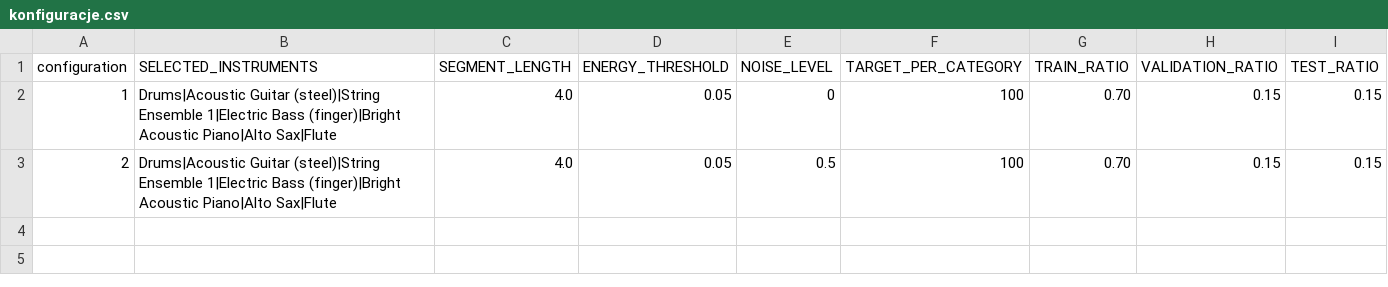
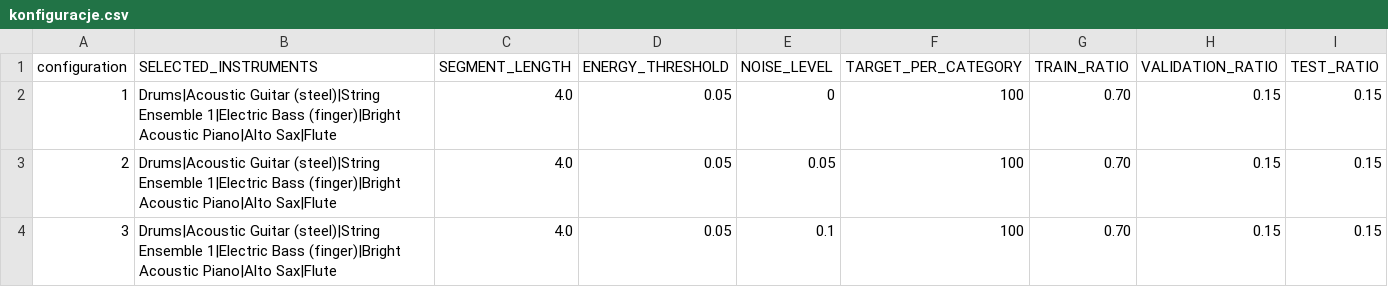
Before and after one commit to khaczkiewicz/instrument-recognition-project, a CSV file: data/slakh/konfiguracje.csv, drawn as a sheet.

Commit message:
dodatkowe konfiguracje

```diff
--- a/data/slakh/konfiguracje.csv
+++ b/data/slakh/konfiguracje.csv
@@ -2,2 +2,3 @@
 1;Drums|Acoustic Guitar (steel)|String Ensemble 1|Electric Bass (finger)|Bright Acoustic Piano|Alto Sax|Flute;4.0;0.05;0;100;0.70;0.15;0.15
-2;Drums|Acoustic Guitar (steel)|String Ensemble 1|Electric Bass (finger)|Bright Acoustic Piano|Alto Sax|Flute;4.0;0.05;0.5;100;0.70;0.15;0.15
+2;Drums|Acoustic Guitar (steel)|String Ensemble 1|Electric Bass (finger)|Bright Acoustic Piano|Alto Sax|Flute;4.0;0.05;0.05;100;0.70;0.15;0.15
+3;Drums|Acoustic Guitar (steel)|String Ensemble 1|Electric Bass (finger)|Bright Acoustic Piano|Alto Sax|Flute;4.0;0.05;0.1;100;0.70;0.15;0.15
```
Also changed, not shown: 3 other files.
